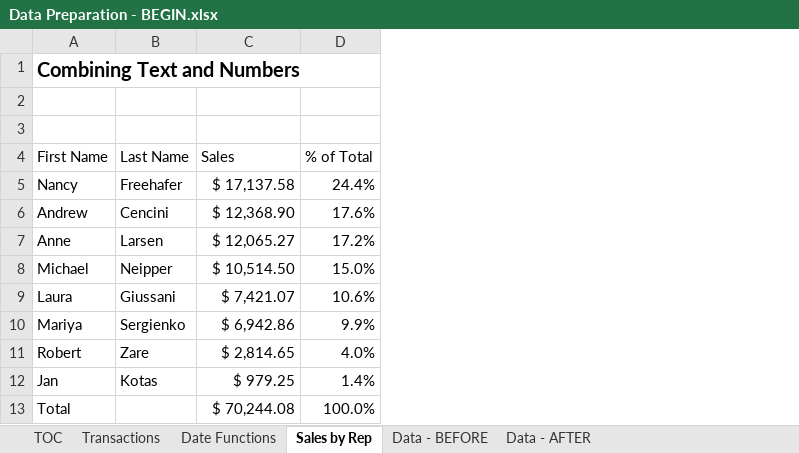
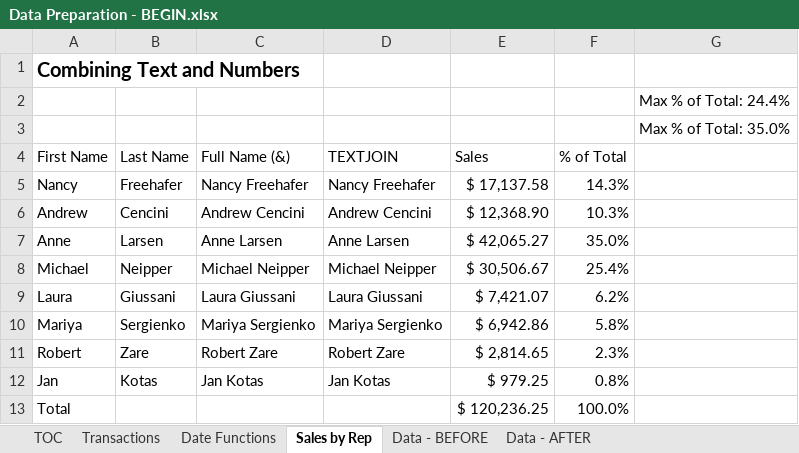
Before and after one commit to A-C-Sai/working-with-data, an Excel workbook: excel/excel-training/Level 2/Data Preparation - BEGIN.xlsx, sheet Sales by Rep, drawn as a sheet; values as stored, in another font and other column widths than the file's, no borders; table styles not drawn; addresses are those after the commit; the diff names each change by its address in the sheet, - before the commit and + after, or states it on an @@ line.

```diff
--- a/excel/excel-training/Level 2/Data Preparation - BEGIN.xlsx (sheet Sales by Rep)
+++ b/excel/excel-training/Level 2/Data Preparation - BEGIN.xlsx (sheet Sales by Rep)
+column C (Full Name (&)), rows 5-12: Nancy Freehafer | Andrew Cencini | Anne Larsen | Michael Neipper | Laura Giussani | Mariya Sergienko | Robert Zare | Jan Kotas
+column D (TEXTJOIN), rows 5-12: Nancy Freehafer | Andrew Cencini | Anne Larsen | Michael Neipper | Laura Giussani | Mariya Sergienko | Robert Zare | Jan Kotas
+column G, rows 2-3: Max % of Total: 24.4% | Max % of Total: 35.0%
-F5 (% of Total): 24.4%
+F5 (% of Total): 14.3%
-F6 (% of Total): 17.6%
+F6 (% of Total): 10.3%
-E7 (Sales): $ 12,065.27
+E7 (Sales): $ 42,065.27
-F7 (% of Total): 17.2%
+F7 (% of Total): 35.0%
-E8 (Sales): $ 10,514.50
+E8 (Sales): $ 30,506.67
-F8 (% of Total): 15.0%
+F8 (% of Total): 25.4%
-F9 (% of Total): 10.6%
+F9 (% of Total): 6.2%
-F10 (% of Total): 9.9%
+F10 (% of Total): 5.8%
-F11 (% of Total): 4.0%
+F11 (% of Total): 2.3%
-F12 (% of Total): 1.4%
+F12 (% of Total): 0.8%
-E13 (Sales): $ 70,244.08
+E13 (Sales): $ 120,236.25
```
Also changed, not shown: sheet Date Functions.
